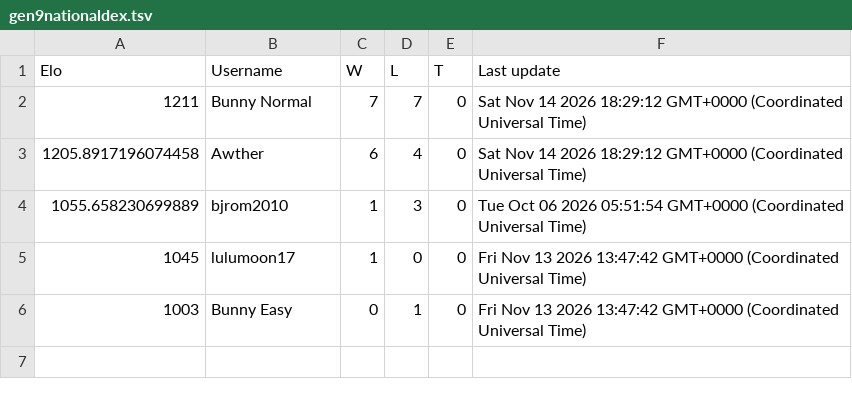
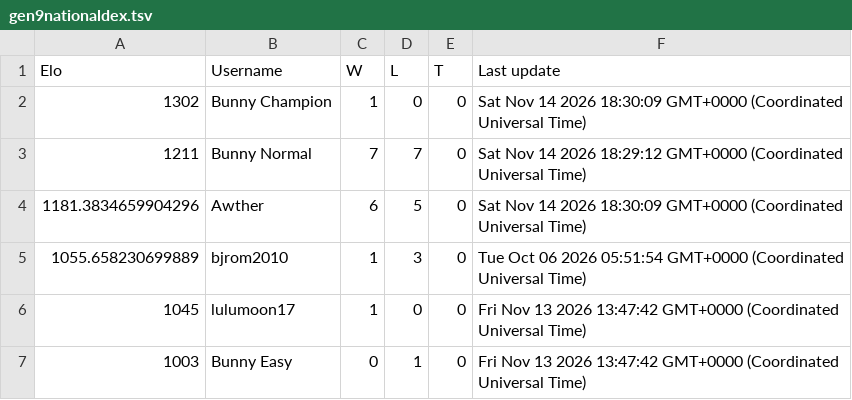
Before and after one commit to Proudkiller0015/velvet-bunny-showdown, a TSV file: data/ladders/gen9nationaldex.tsv, drawn as a sheet.

Commit message:
Ladder: gen9nationaldex [skip render]

```diff
--- a/data/ladders/gen9nationaldex.tsv
+++ b/data/ladders/gen9nationaldex.tsv
@@ -1,4 +1,5 @@
 Elo	Username	W	L	T	Last update
+1302	Bunny Champion	1	0	0	Sat Nov 14 2026 18:30:09 GMT+0000 (Coordinated Universal Time)
 1211	Bunny Normal	7	7	0	Sat Nov 14 2026 18:29:12 GMT+0000 (Coordinated Universal Time)
-1205.8917196074458	Awther	6	4	0	Sat Nov 14 2026 18:29:12 GMT+0000 (Coordinated Universal Time)
+1181.3834659904296	Awther	6	5	0	Sat Nov 14 2026 18:30:09 GMT+0000 (Coordinated Universal Time)
 1055.658230699889	bjrom2010	1	3	0	Tue Oct 06 2026 05:51:54 GMT+0000 (Coordinated Universal Time)
```
